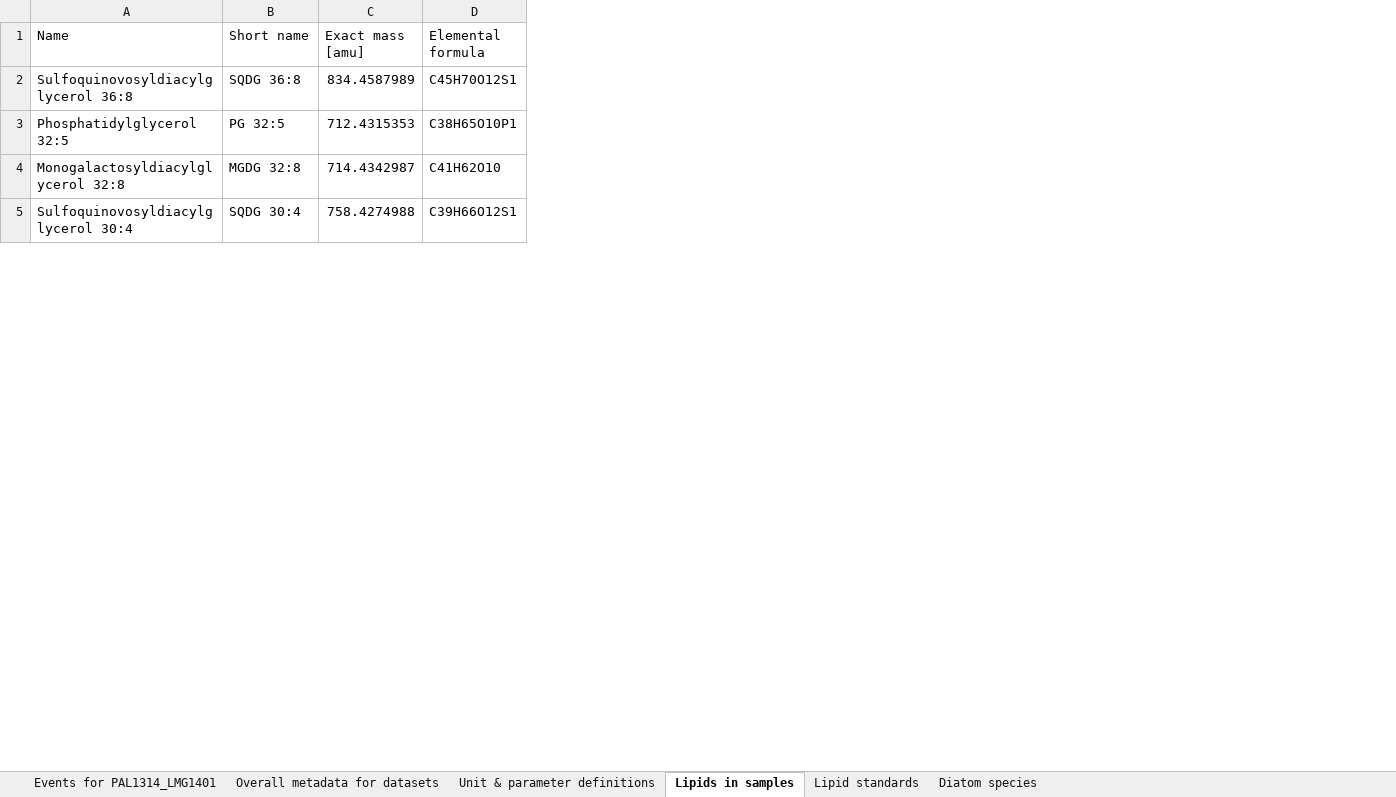
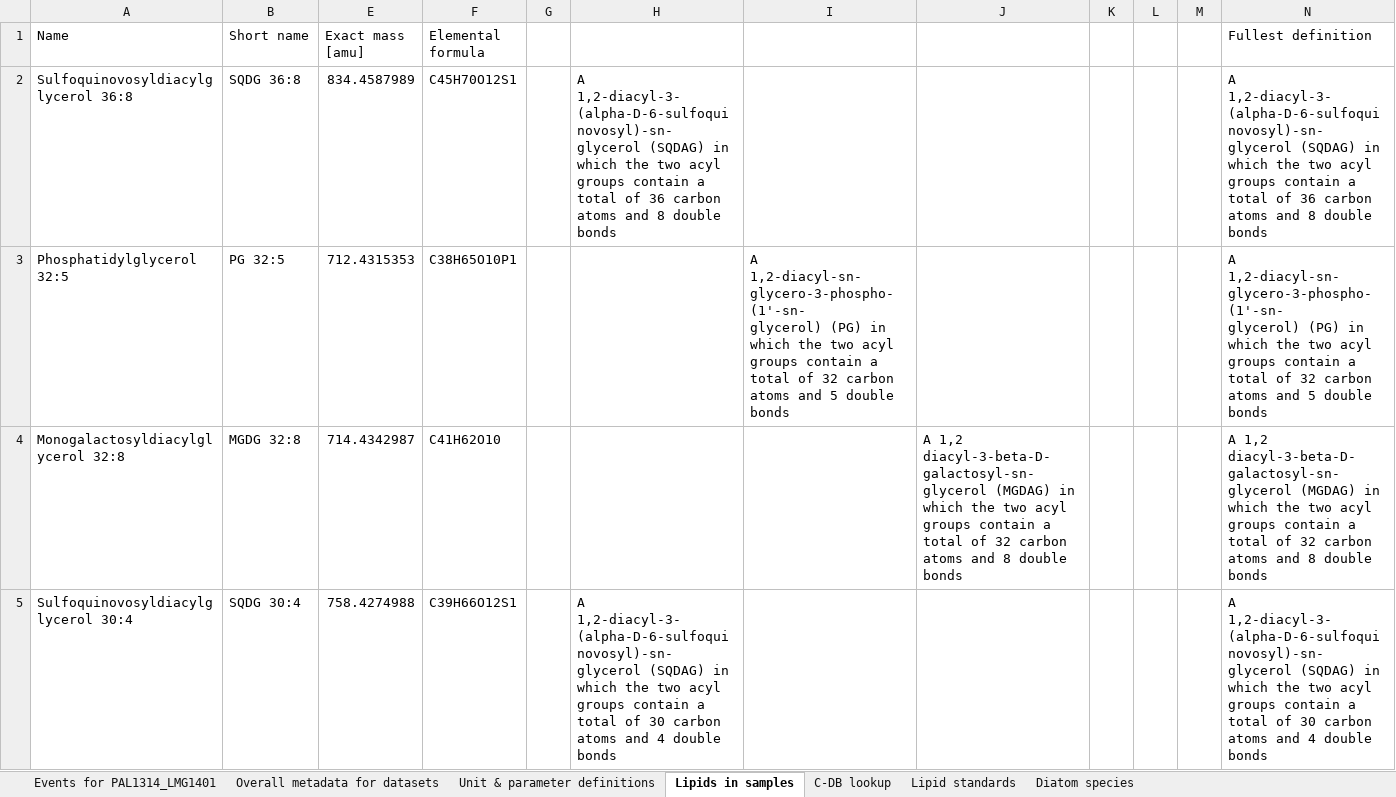
Before and after one commit to jamesrco/LipidPhotoOxBox, an Excel workbook: data/for_archiving/Metadata and parameter definitions.xlsx, sheet Lipids in samples, drawn as a sheet; only a part is shown; values as stored, in another font and other column widths than the file's, no borders; ↵ is a line break in a cell; the diff names each change by its address in the sheet, - before the commit and + after, or states it on an @@ line.

```diff
--- a/data/for_archiving/Metadata and parameter definitions.xlsx (sheet Lipids in samples)
+++ b/data/for_archiving/Metadata and parameter definitions.xlsx (sheet Lipids in samples)
+sheet tab: C-DB lookup
+column G, empty
+column H, rows 2-5: A 1,2-diacyl-3-(alpha-D-6-sulfoquinovosyl)-sn-glycerol (SQDAG) in which the two acyl groups contain a total of 36 carbon atoms and 8 double bonds |  |  | A 1,2-diacyl-3-(alpha-D-6-sulfoquinovosyl)-sn-glycerol (SQDAG) in which the two acyl groups contain a total of 30 carbon atoms and 4 double bonds
+column I, row 3: A 1,2-diacyl-sn-glycero-3-phospho-(1'-sn- ↵ glycerol) (PG) in which the two acyl groups contain a total of 32 carbon atoms and 5 double bonds
+column J, row 4: A 1,2 diacyl-3-beta-D-galactosyl-sn- ↵ glycerol (MGDAG) in which the two acyl groups contain a total of 32 carbon atoms and 8 double bonds
+column K, empty
+column L, empty
+column M, empty
+column N (Fullest definition), rows 2-5: A 1,2-diacyl-3-(alpha-D-6-sulfoquinovosyl)-sn-glycerol (SQDAG) in which the two acyl groups contain a total of 36 carbon atoms and 8 double bonds | A 1,2-diacyl-sn-glycero-3-phospho-(1'-sn- ↵ glycerol) (PG) in which the two acyl groups contain a total of 32 carbon atoms and 5 double bonds | A 1,2 diacyl-3-beta-D-galactosyl-sn- ↵ glycerol (MGDAG) in which the two acyl groups contain a total of 32 carbon atoms and 8 double bonds | A 1,2-diacyl-3-(alpha-D-6-sulfoquinovosyl)-sn-glycerol (SQDAG) in which the two acyl groups contain a total of 30 carbon atoms and 4 double bonds
```
Also changed, not shown: hidden cells, 3 other files.
